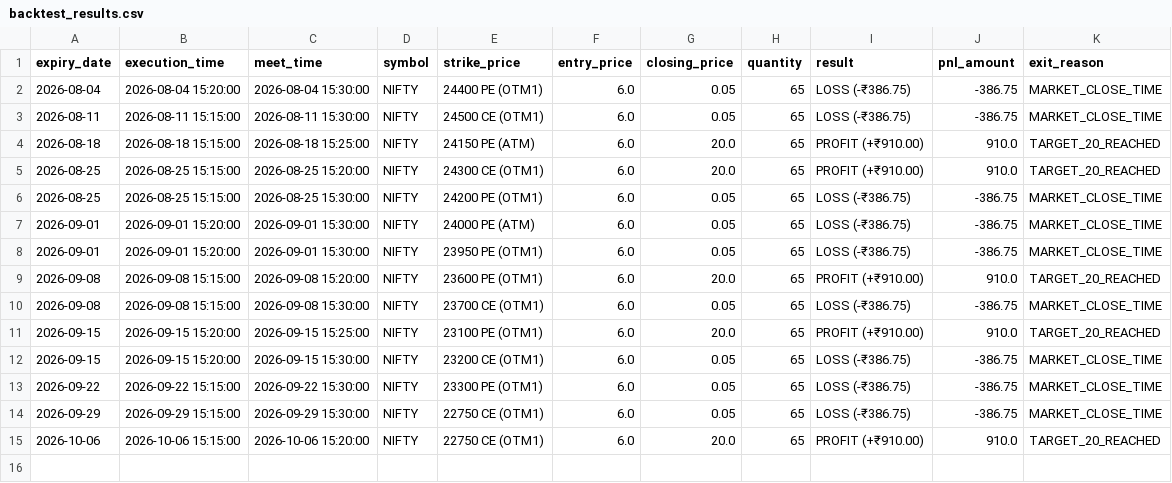
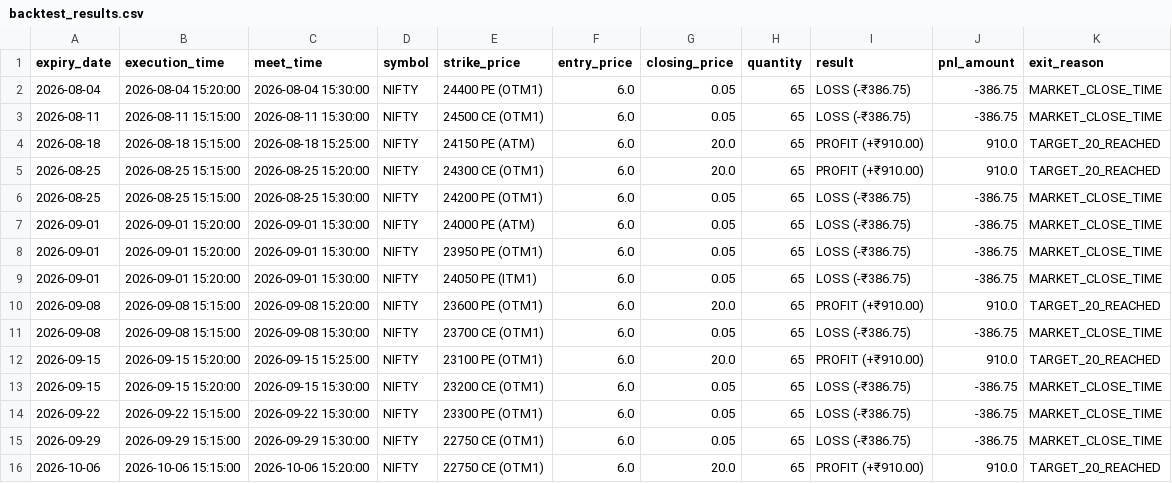
Before and after one commit to harishpa2007-bot/Backtesting-hisotry-, a CSV file: backtest_results.csv, drawn as a sheet; the diff names each change by its address in the sheet, - before the commit and + after, or states it on an @@ line.

Commit message:
Update backtest results CSV and XLS exports

```diff
--- a/backtest_results.csv
+++ b/backtest_results.csv
+row 9: 2026-09-01 | 2026-09-01 15:20:00 | 2026-09-01 15:30:00 | NIFTY | 24050 PE (ITM1) | 6.0 | 0.05 | 65 | LOSS (-₹386.75) | -386.75 | MARKET_CLOSE_TIME
```
Also changed, not shown: 1 other file.
